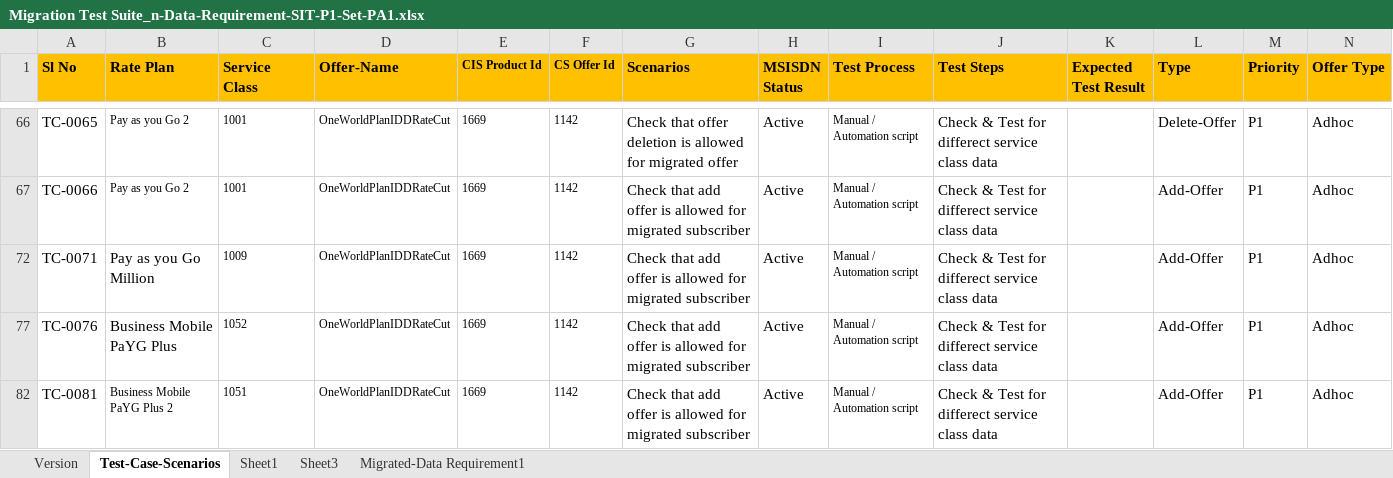
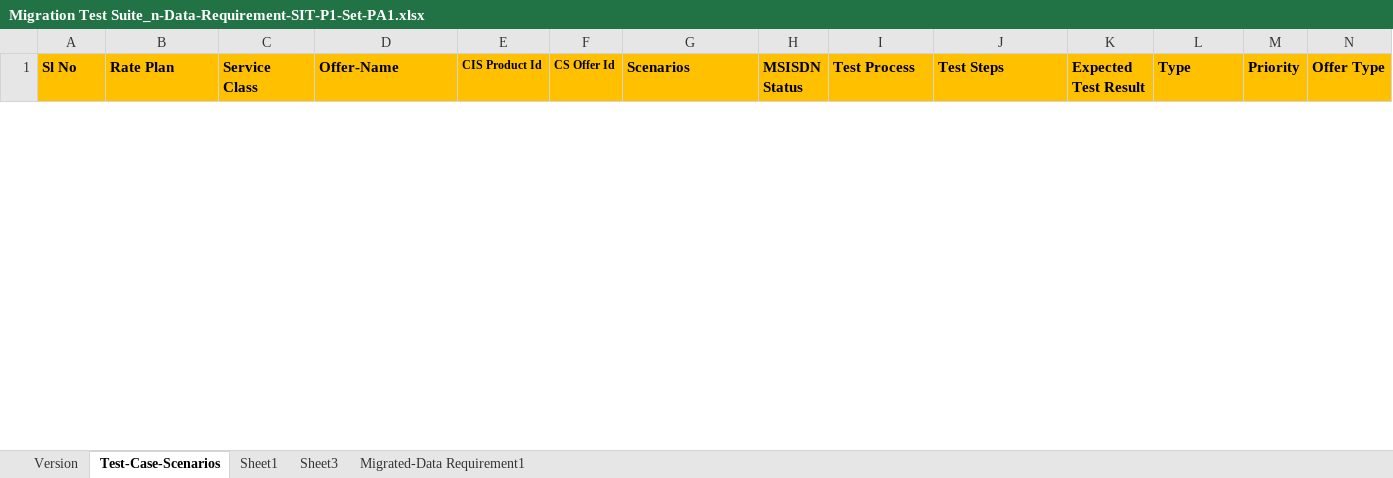
Before and after one commit to mugazzz/parallel_ussd, an Excel workbook: Migration Test Suite_n-Data-Requirement-SIT-P1-Set-PA1.xlsx, sheet Test-Case-Scenarios, drawn as a sheet; only a part is shown, gaps mark what is left out; values as stored, in another font and other column widths than the file's, no borders; removed rows and columns are numbered as before the commit, all else as after; the diff covers the shown part only; the diff names each change by its address in the sheet, - before the commit and + after, or states it on an @@ line.

```diff
--- a/Migration Test Suite_n-Data-Requirement-SIT-P1-Set-PA1.xlsx (sheet Test-Case-Scenarios)
+++ b/Migration Test Suite_n-Data-Requirement-SIT-P1-Set-PA1.xlsx (sheet Test-Case-Scenarios)
@@ row 66 hidden: TC-0065 | Pay as you Go 2 | 1001 | OneWorldPlanIDDRateCut | 1669 | 1142 | Check that offer deletion is allowed for migrated offer | Active | Manual / Automation script | Check & Test for differect service class data |  | Delete-Offer | P1 | Adhoc @@
@@ row 67 hidden: TC-0066 | Pay as you Go 2 | 1001 | OneWorldPlanIDDRateCut | 1669 | 1142 | Check that add offer is allowed for migrated subscriber | Active | Manual / Automation script | Check & Test for differect service class data |  | Add-Offer | P1 | Adhoc @@
@@ row 72 hidden: TC-0071 | Pay as you Go Million | 1009 | OneWorldPlanIDDRateCut | 1669 | 1142 | Check that add offer is allowed for migrated subscriber | Active | Manual / Automation script | Check & Test for differect service class data |  | Add-Offer | P1 | Adhoc @@
@@ row 77 hidden: TC-0076 | Business Mobile PaYG Plus | 1052 | OneWorldPlanIDDRateCut | 1669 | 1142 | Check that add offer is allowed for migrated subscriber | Active | Manual / Automation script | Check & Test for differect service class data |  | Add-Offer | P1 | Adhoc @@
@@ row 82 hidden: TC-0081 | Business Mobile PaYG Plus 2 | 1051 | OneWorldPlanIDDRateCut | 1669 | 1142 | Check that add offer is allowed for migrated subscriber | Active | Manual / Automation script | Check & Test for differect service class data |  | Add-Offer | P1 | Adhoc @@
```
Also changed, not shown: 14 hidden or unhidden rows elsewhere in this sheet, Input_sheet_V2.xlsx, 7 other files.
